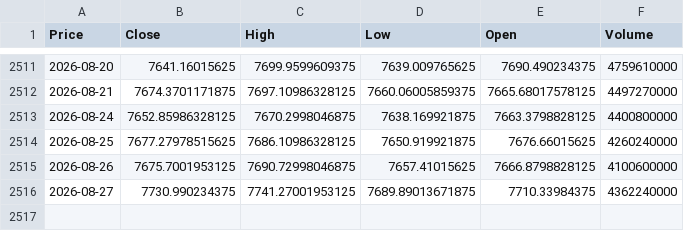
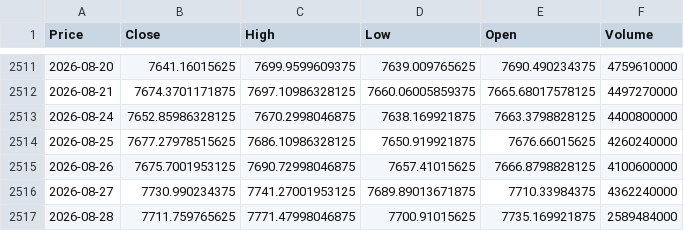
Before and after one commit to elielebos-ui/ai-trade-app, a CSV file: sp500_macro.csv, drawn as a sheet; only a part is shown, gaps mark what is left out; the diff names each change by its address in the sheet, - before the commit and + after, or states it on an @@ line.

```diff
--- a/sp500_macro.csv
+++ b/sp500_macro.csv
+row 2517: 2026-08-28 | 7711.759765625 | 7771.47998046875 | 7700.91015625 | 7735.169921875 | 2589484000
```
Also changed, not shown: apple_features.csv, apple_historical_data.csv, 9 other files.
